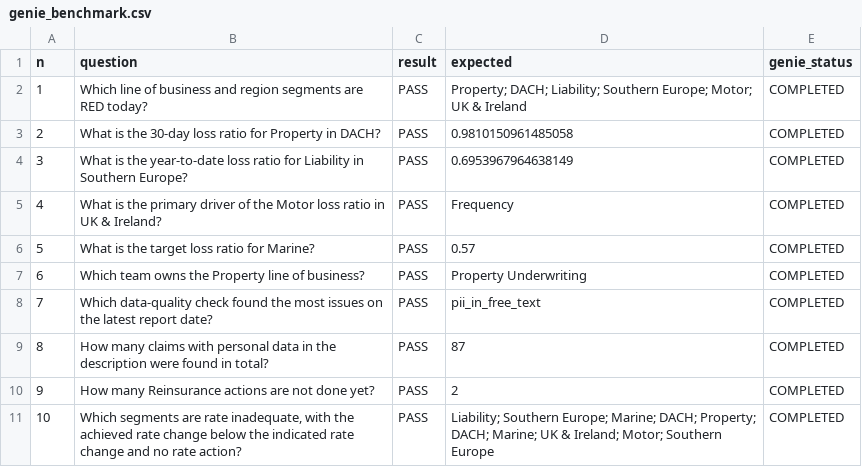
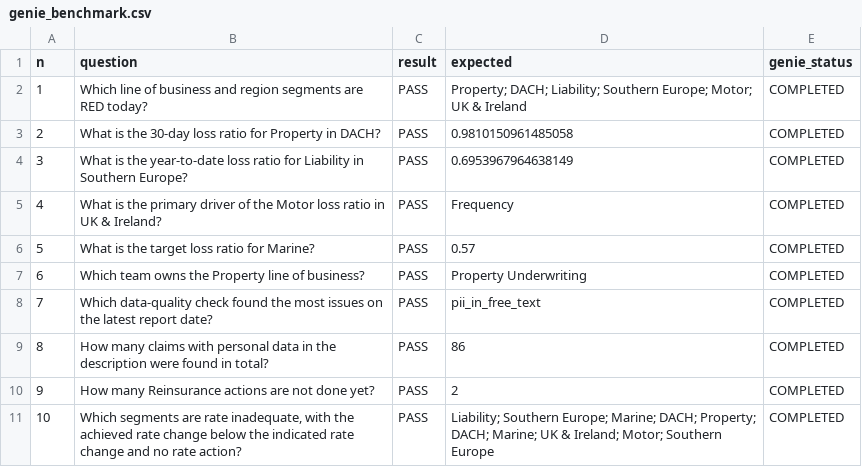
Before and after one commit to sas2106-data/genie-loss-ratio-coworker, a CSV file: docs/run_evidence/csv/genie_benchmark.csv, drawn as a sheet.

```diff
--- a/docs/run_evidence/csv/genie_benchmark.csv
+++ b/docs/run_evidence/csv/genie_benchmark.csv
@@ -8,3 +8,3 @@ n,question,result,expected,genie_status
 7,Which data-quality check found the most issues on the latest report date?,PASS,pii_in_free_text,COMPLETED
-8,How many claims with personal data in the description were found in total?,PASS,87,COMPLETED
+8,How many claims with personal data in the description were found in total?,PASS,86,COMPLETED
 9,How many Reinsurance actions are not done yet?,PASS,2,COMPLETED
```
Also changed, not shown: docs/run_evidence/csv/ai_peril_vs_cause.csv, docs/run_evidence/csv/dq_genai_examples.csv, 49 other files.
